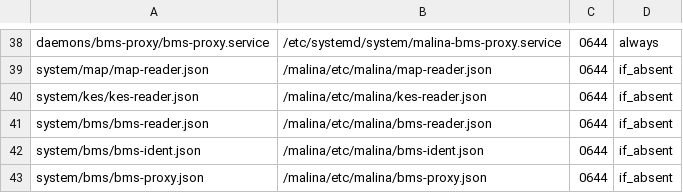
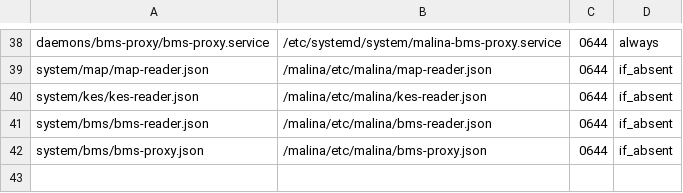
Before and after one commit to galiy/malina-26, a TSV file: deploy/manifest.tsv, drawn as a sheet; only a part is shown, gaps mark what is left out.

```diff
--- a/deploy/manifest.tsv
+++ b/deploy/manifest.tsv
@@ -41,3 +41,2 @@ system/kes/kes-reader.json	/malina/etc/malina/kes-reader.json	0644	if_absent
 system/bms/bms-reader.json	/malina/etc/malina/bms-reader.json	0644	if_absent
-system/bms/bms-ident.json	/malina/etc/malina/bms-ident.json	0644	if_absent
 system/bms/bms-proxy.json	/malina/etc/malina/bms-proxy.json	0644	if_absent
```
Also changed, not shown: 37 other files.
